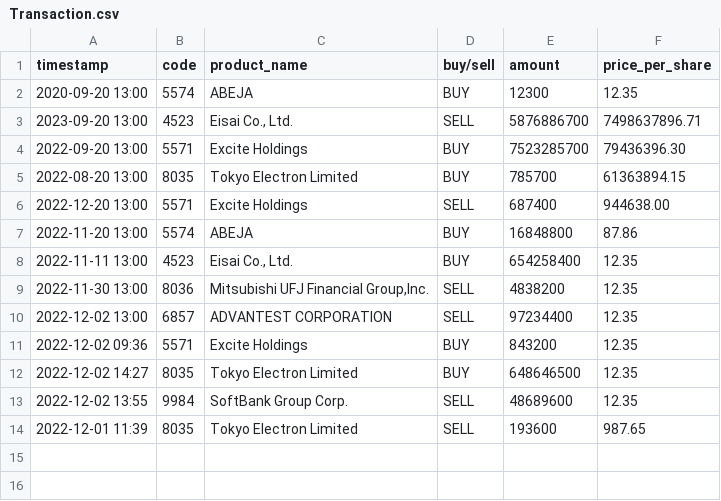
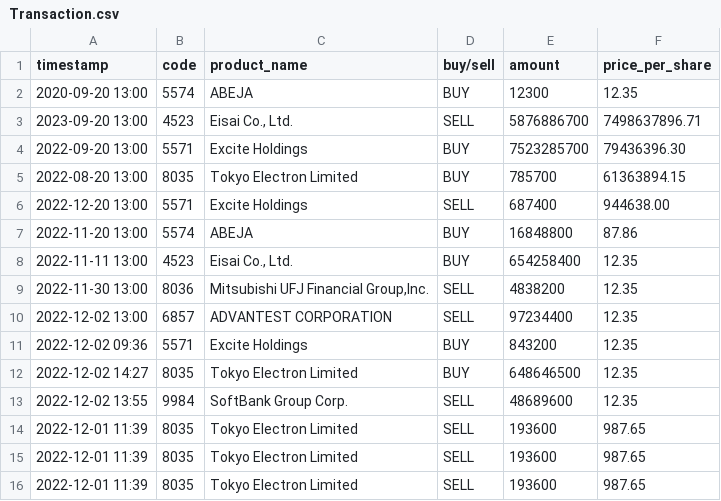
Before and after one commit to robert1015/Management, a CSV file: Transaction.csv, drawn as a sheet.

```diff
--- a/Transaction.csv
+++ b/Transaction.csv
@@ -14 +14,3 @@ timestamp	code	product_name	buy/sell	amount	price_per_share
 2022-12-01 11:39	8035	Tokyo Electron Limited	SELL	193600	987.65
+2022-12-01 11:39	8035	Tokyo Electron Limited	SELL	193600	987.65
+2022-12-01 11:39	8035	Tokyo Electron Limited	SELL	193600	987.65
```
Also changed, not shown: 2 other files.
